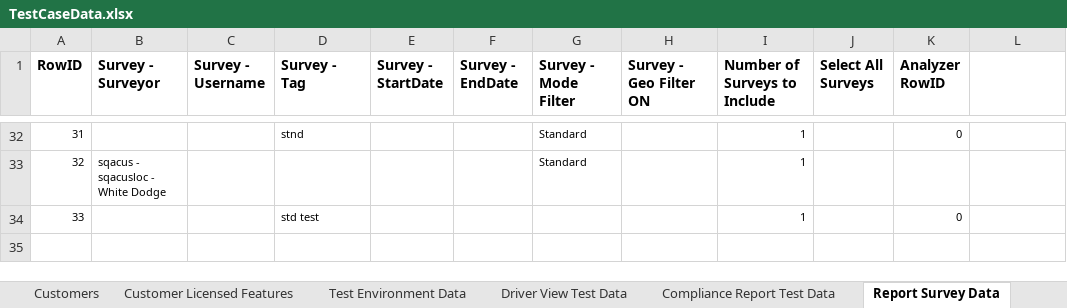
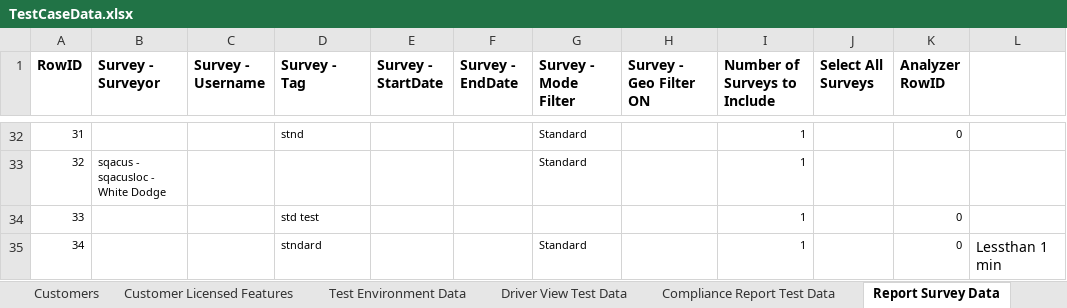
Before and after one commit to SXiang/JUnitWebTest, an Excel workbook: selenium-wd/data/TestCaseData.xlsx, sheet Report Survey Data, drawn as a sheet; only a part is shown, gaps mark what is left out; values as stored, in another font and other column widths than the file's, no borders; the diff names each change by its address in the sheet, - before the commit and + after, or states it on an @@ line.

```diff
--- a/selenium-wd/data/TestCaseData.xlsx (sheet Report Survey Data)
+++ b/selenium-wd/data/TestCaseData.xlsx (sheet Report Survey Data)
+row 35: 34 |  |  | stndard |  |  | Standard |  | 1 |  | 0 | Lessthan 1 min
```
Also changed, not shown: sheet Compliance Report Test Data, sheet Report Views Data, 21 other files.
